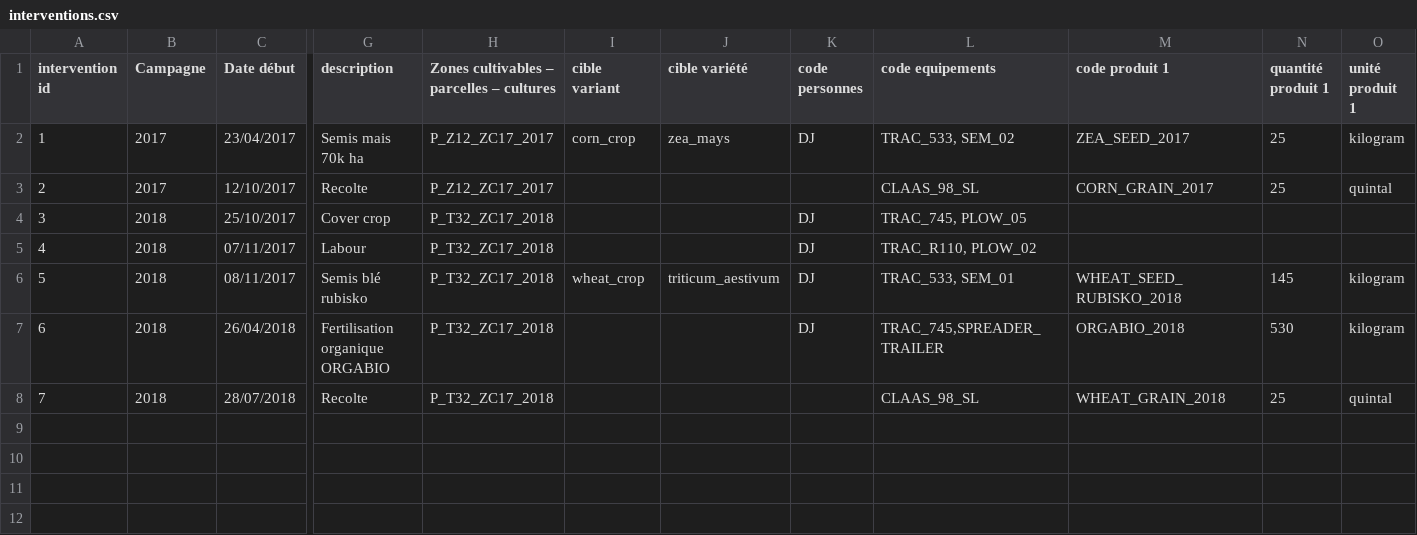
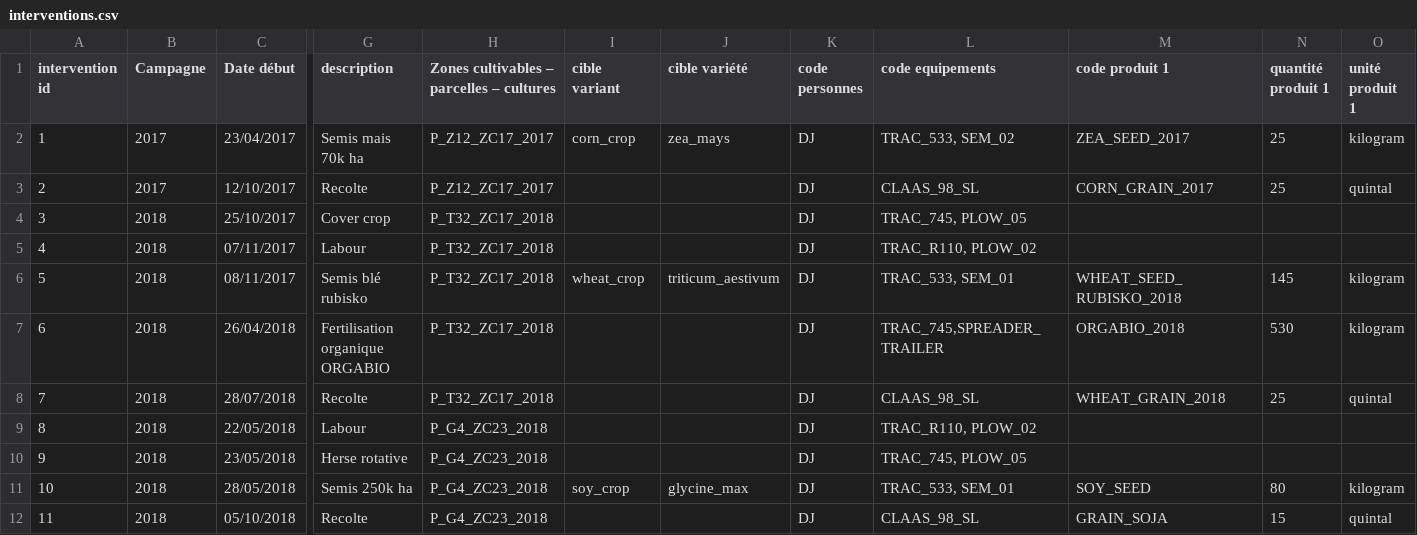
Before and after one commit to ekylibre/first_run-demo, a CSV file: alamano/interventions.csv, drawn as a sheet; only a part is shown, gaps mark what is left out; rows hold the shown columns only; the diff names each change by its address in the sheet, - before the commit and + after, or states it on an @@ line.

Commit message:
Add soy's intervention islet 23 in 2018

```diff
--- a/alamano/interventions.csv
+++ b/alamano/interventions.csv
-K3 (code personnes): (empty)
+K3 (code personnes): DJ
-K8 (code personnes): (empty)
+K8 (code personnes): DJ
+row 9: 8 | 2018 | 22/05/2018 | Labour | P_G4_ZC23_2018 |  |  | DJ | TRAC_R110, PLOW_02
+row 10: 9 | 2018 | 23/05/2018 | Herse rotative | P_G4_ZC23_2018 |  |  | DJ | TRAC_745, PLOW_05
+row 11: 10 | 2018 | 28/05/2018 | Semis 250k ha | P_G4_ZC23_2018 | soy_crop | glycine_max | DJ | TRAC_533, SEM_01 | SOY_SEED | 80 | kilogram
+row 12: 11 | 2018 | 05/10/2018 | Recolte | P_G4_ZC23_2018 |  |  | DJ | CLAAS_98_SL | GRAIN_SOJA | 15 | quintal
```
Also changed, not shown: alamano/matters.csv, 1 other file.
